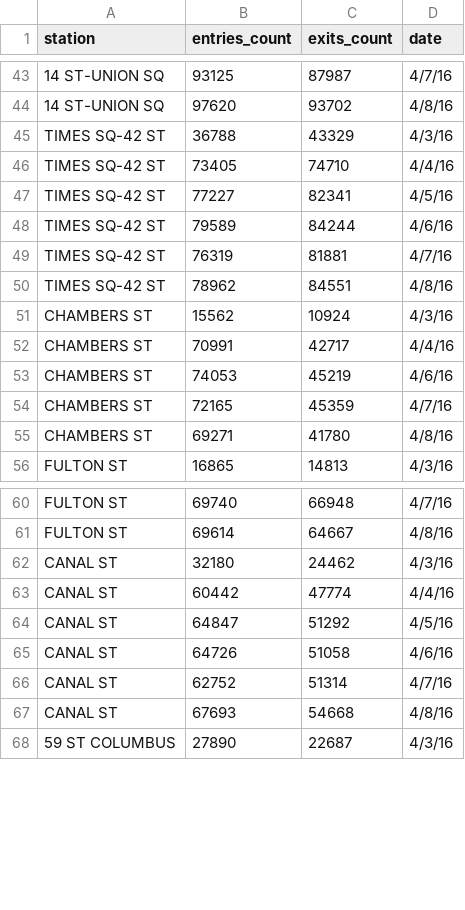
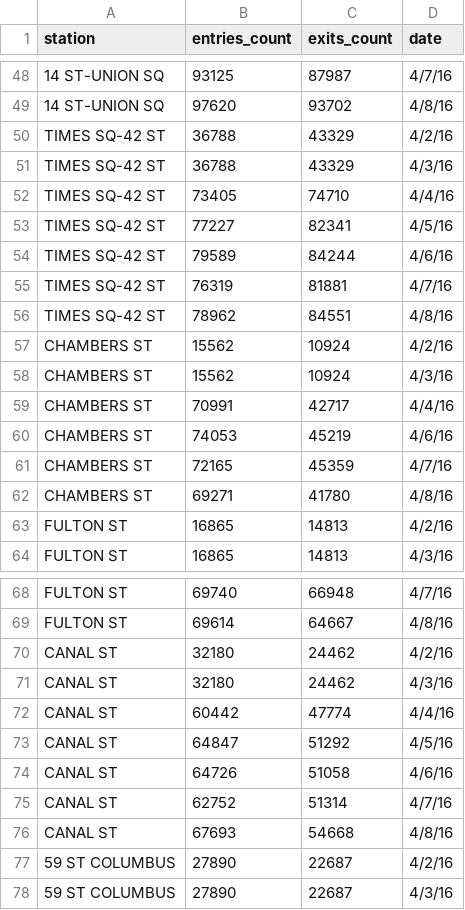
Before and after one commit to jasterling/kpj, a CSV file: for_kelly_w_date.csv, drawn as a sheet; only a part is shown, gaps mark what is left out; the diff covers the shown part only; the diff names each change by its address in the sheet, - before the commit and + after, or states it on an @@ line.

```diff
--- a/for_kelly_w_date.csv
+++ b/for_kelly_w_date.csv
+row 50: TIMES SQ-42 ST | 36788 | 43329 | 4/2/16
+row 57: CHAMBERS ST | 15562 | 10924 | 4/2/16
+row 63: FULTON ST | 16865 | 14813 | 4/2/16
+row 70: CANAL ST | 32180 | 24462 | 4/2/16
+row 77: 59 ST COLUMBUS | 27890 | 22687 | 4/2/16
```
Also changed, not shown: 8 added rows elsewhere in this file, 3 other files.
